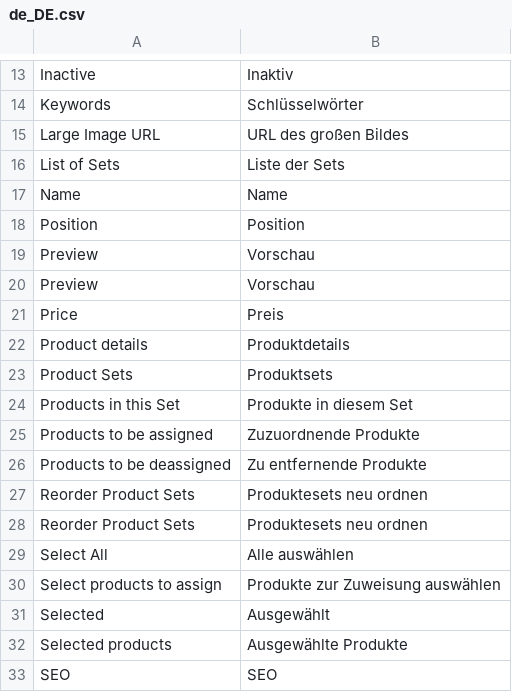
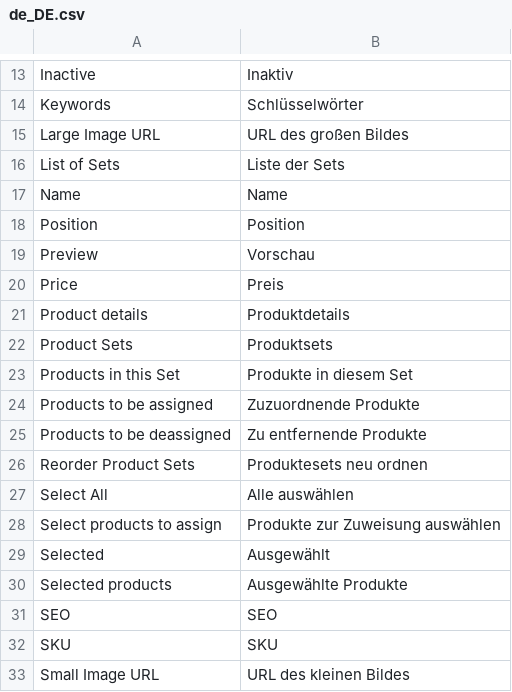
Before and after one commit to spryker/product-set-gui, a CSV file: data/translation/Zed/de_DE.csv, drawn as a sheet; only a part is shown, gaps mark what is left out; the shorter side is filled out with more unchanged rows.

Commit message:
Update Zed translations

```diff
--- a/data/translation/Zed/de_DE.csv
+++ b/data/translation/Zed/de_DE.csv
@@ -19,3 +19,2 @@ Position,Position
 Preview,Vorschau
-Preview,Vorschau
 Price,Preis
@@ -26,3 +25,2 @@ Price,Preis
 "Products to be deassigned","Zu entfernende Produkte"
-"Reorder Product Sets","Produktesets neu ordnen"
 "Reorder Product Sets","Produktesets neu ordnen"
```
Also changed, not shown: data/translation/Zed/en_US.csv.
